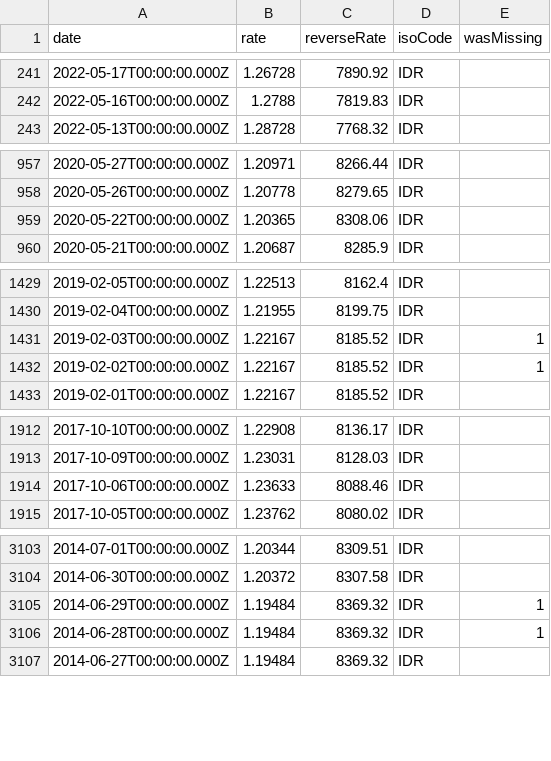
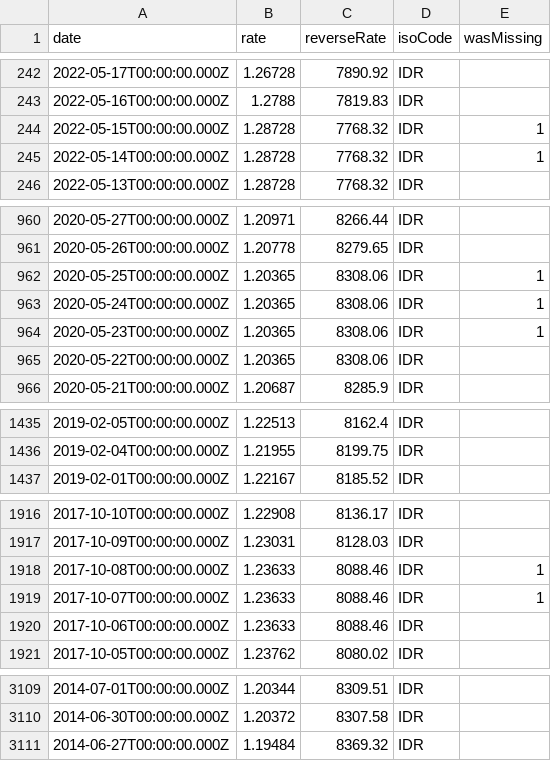
Before and after one commit to GeorgeSG/bnb-currency-exchange-rates, a CSV file: data/IDR.csv, drawn as a sheet; only a part is shown, gaps mark what is left out; removed rows and columns are numbered as before the commit, all else as after; the diff covers the shown part only; the diff names each change by its address in the sheet, - before the commit and + after, or states it on an @@ line.

```diff
--- a/data/IDR.csv
+++ b/data/IDR.csv
+row 244: 2022-05-15T00:00:00.000Z | 1.28728 | 7768.32 | IDR | 1
+row 245: 2022-05-14T00:00:00.000Z | 1.28728 | 7768.32 | IDR | 1
+row 962: 2020-05-25T00:00:00.000Z | 1.20365 | 8308.06 | IDR | 1
+row 963: 2020-05-24T00:00:00.000Z | 1.20365 | 8308.06 | IDR | 1
+row 964: 2020-05-23T00:00:00.000Z | 1.20365 | 8308.06 | IDR | 1
-row 1431: 2019-02-03T00:00:00.000Z | 1.22167 | 8185.52 | IDR | 1
-row 1432: 2019-02-02T00:00:00.000Z | 1.22167 | 8185.52 | IDR | 1
+row 1918: 2017-10-08T00:00:00.000Z | 1.23633 | 8088.46 | IDR | 1
+row 1919: 2017-10-07T00:00:00.000Z | 1.23633 | 8088.46 | IDR | 1
-row 3105: 2014-06-29T00:00:00.000Z | 1.19484 | 8369.32 | IDR | 1
-row 3106: 2014-06-28T00:00:00.000Z | 1.19484 | 8369.32 | IDR | 1
```
Also changed, not shown: 5 added rows and 2 removed rows elsewhere in this file, data/CNY.csv, data/ILS.csv, 40 other files.
